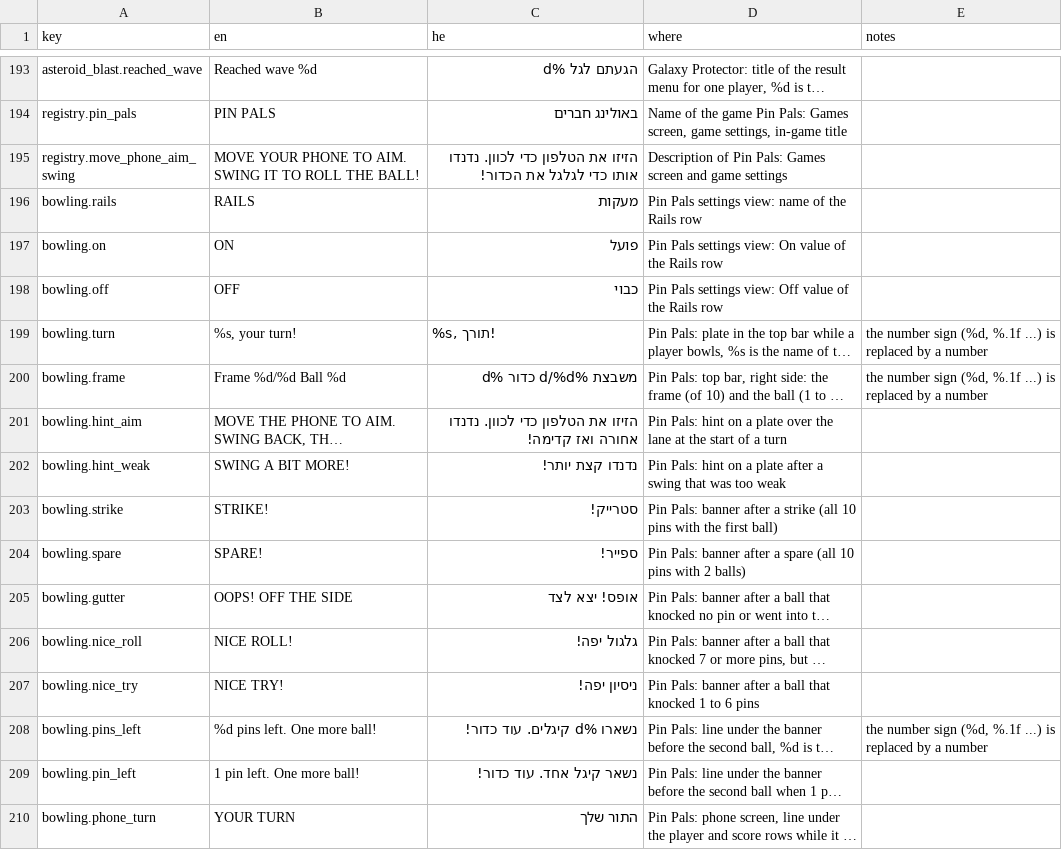
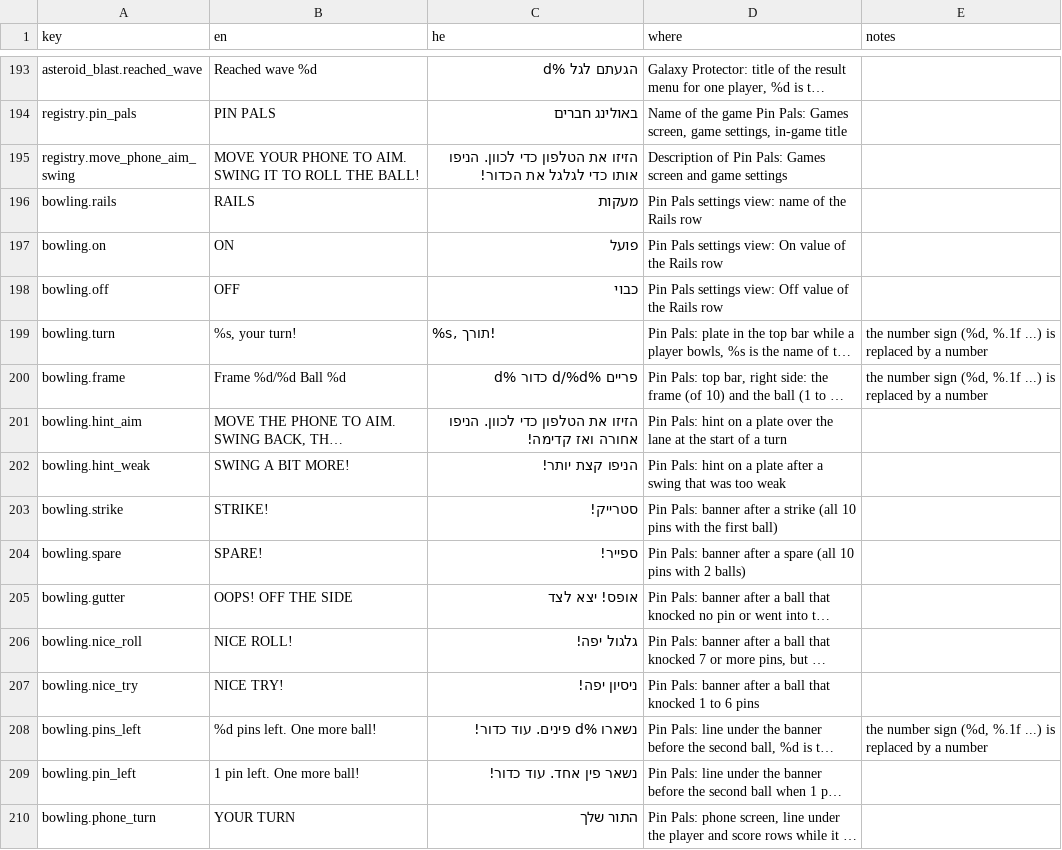
Before and after one commit to alonzo86/remote-play, a CSV file: assets/lang/strings.csv, drawn as a sheet; only a part is shown, gaps mark what is left out; long unchanged cells end in …; the diff names each change by its address in the sheet, - before the commit and + after, or states it on an @@ line.

```diff
--- a/assets/lang/strings.csv
+++ b/assets/lang/strings.csv
-C195 (he): …כדי לכוון. נדנדו אותו כדי…
+C195 (he): …כדי לכוון. הניפו אותו כדי…
-C200 (he): משבצת %d/%d כדור %d
+C200 (he): פריים %d/%d כדור %d
-C201 (he): …כדי לכוון. נדנדו אחורה ואז…
+C201 (he): …כדי לכוון. הניפו אחורה ואז…
-C202 (he): נדנדו קצת יותר!
+C202 (he): הניפו קצת יותר!
-C208 (he): נשארו %d קיגלים. עוד כדור!
+C208 (he): נשארו %d פינים. עוד כדור!
-C209 (he): נשאר קיגל אחד. עוד כדור!
+C209 (he): נשאר פין אחד. עוד כדור!
```
